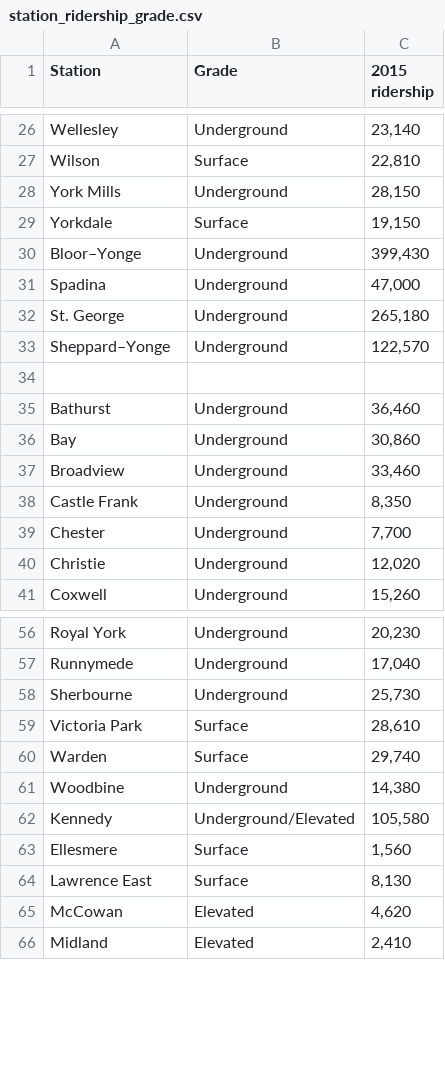
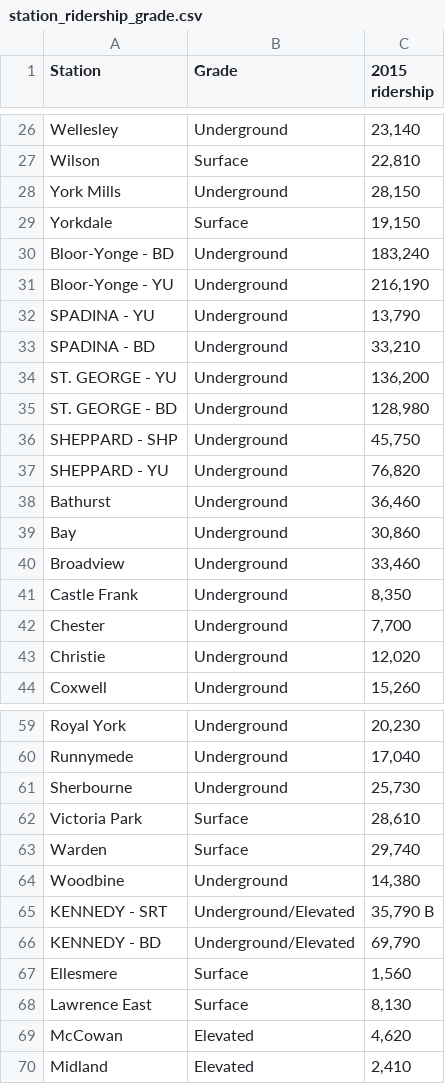
Before and after one commit to cllopes/scs-3250-tcc, a CSV file: csv_originals/station_ridership_grade.csv, drawn as a sheet; only a part is shown, gaps mark what is left out.

Commit message:
Exchange station normalization

```diff
--- a/csv_originals/station_ridership_grade.csv
+++ b/csv_originals/station_ridership_grade.csv
@@ -29,7 +29,10 @@ York Mills,Underground,"28,150"
 Yorkdale,Surface,"19,150"
-Bloor–Yonge,Underground,"399,430"
-Spadina,Underground,"47,000"
-St. George,Underground,"265,180"
-Sheppard–Yonge,Underground,"122,570"
-,,
+Bloor-Yonge - BD,Underground,"183,240"
+Bloor-Yonge - YU,Underground,"216,190"
+SPADINA - YU,Underground,"13,790"
+SPADINA - BD,Underground,"33,210"
+ST. GEORGE - YU,Underground,"136,200"
+ST. GEORGE - BD,Underground,"128,980"
+SHEPPARD - SHP,Underground,"45,750"
+SHEPPARD - YU,Underground,"76,820"
 Bathurst,Underground,"36,460"
@@ -61,3 +64,4 @@ Warden,Surface,"29,740"
 Woodbine,Underground,"14,380"
-Kennedy,Underground/Elevated,"105,580"
+KENNEDY - SRT,Underground/Elevated,"35,790 B"
+KENNEDY - BD,Underground/Elevated,"69,790"
 Ellesmere,Surface,"1,560"
```
Also changed, not shown: 2 other files.
